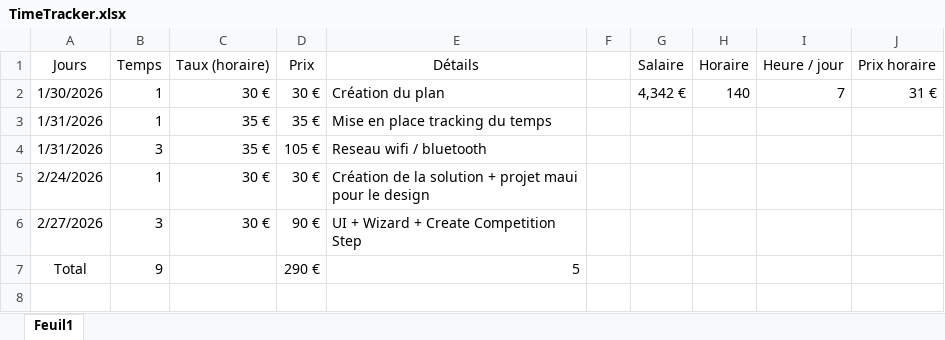
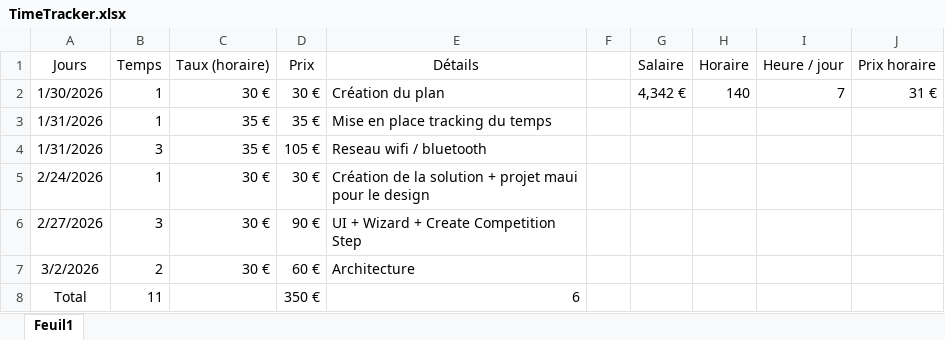
Before and after one commit to houseofarbitration69-jpg/houseofarbitration, an Excel workbook: TimeTracker.xlsx, sheet Feuil1, drawn as a sheet; values as stored, in another font and other column widths than the file's, no borders; table styles not drawn; removed rows and columns are numbered as before the commit, all else as after; the diff names each change by its address in the sheet, - before the commit and + after, or states it on an @@ line.

Commit message:
Modification de l'architecture

```diff
--- a/TimeTracker.xlsx (sheet Feuil1)
+++ b/TimeTracker.xlsx (sheet Feuil1)
-row 7: Total | 9 |  | 290 € | 5
+row 7: 3/2/2026 | 2 | 30 € | 60 € | Architecture
+row 8: Total | 11 |  | 350 € | 6
```
Also changed, not shown: 56 other files.
